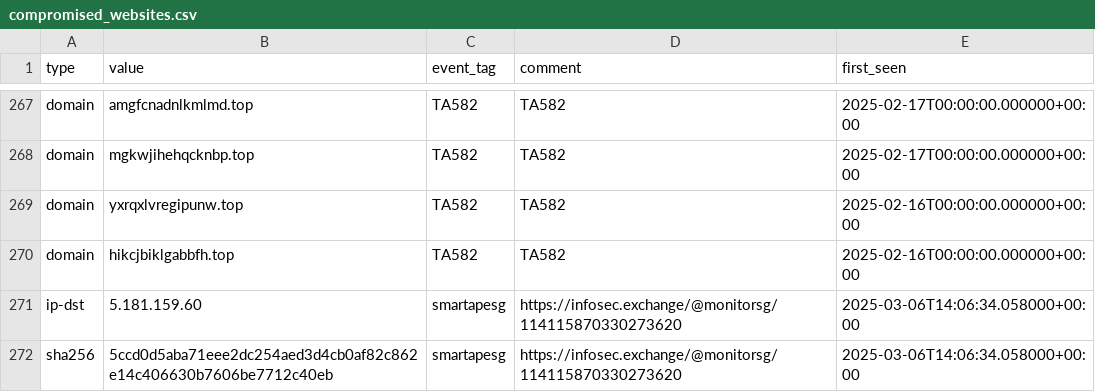
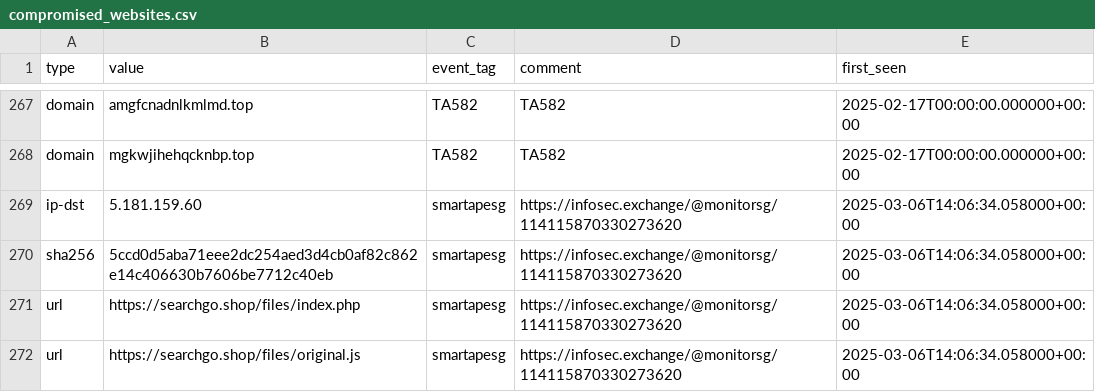
Before and after one commit to Gusty-Dusty/compromised_feeds, a CSV file: 30_days/compromised_websites.csv, drawn as a sheet; only a part is shown, gaps mark what is left out; the shorter side is filled out with more unchanged rows.

```diff
--- a/30_days/compromised_websites.csv
+++ b/30_days/compromised_websites.csv
@@ -268,4 +268,2 @@ type,value,event_tag,comment,first_seen
 "domain","mgkwjihehqcknbp.top","TA582","TA582","2025-02-17T00:00:00.000000+00:00"
-"domain","yxrqxlvregipunw.top","TA582","TA582","2025-02-16T00:00:00.000000+00:00"
-"domain","hikcjbiklgabbfh.top","TA582","TA582","2025-02-16T00:00:00.000000+00:00"
 "ip-dst","5.181.159.60","smartapesg","https://infosec.exchange/@monitorsg/114115870330273620","2025-03-06T14:06:34.058000+00:00"
```
Also changed, not shown: 7_days/compromised_websites.csv, 6 other files.
